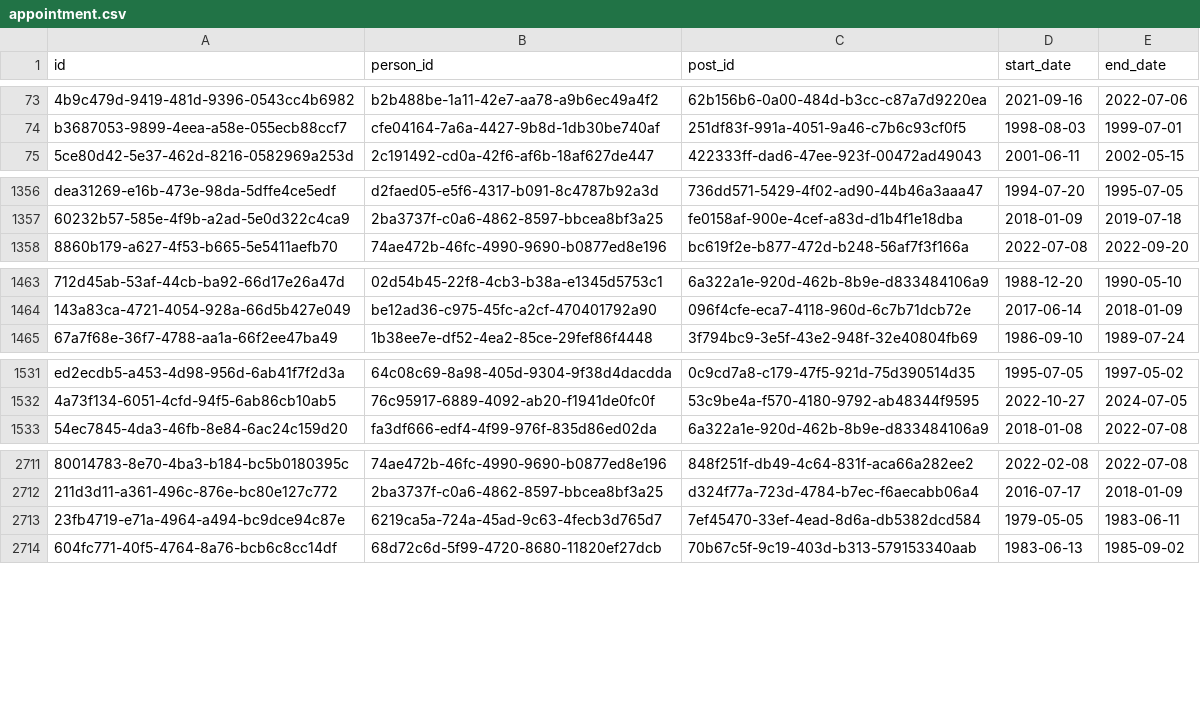
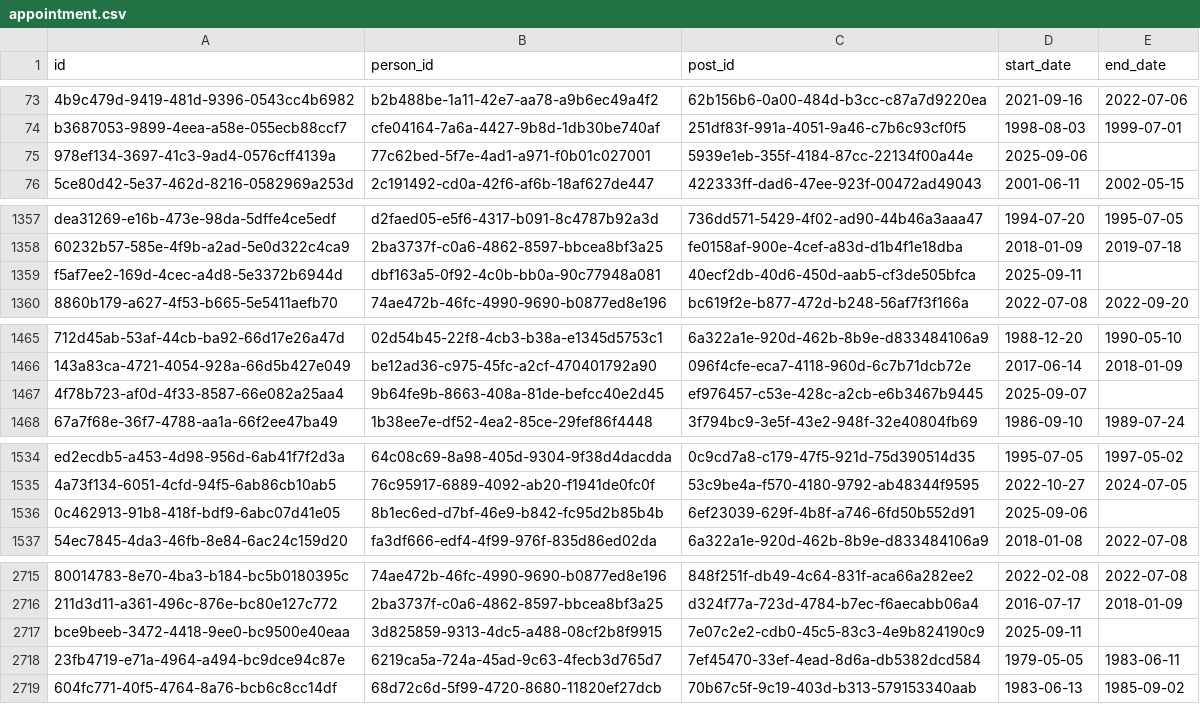
Before and after one commit to instituteforgov/ifg-ministers-database-public, a CSV file: data/appointment.csv, drawn as a sheet; only a part is shown, gaps mark what is left out; the diff covers the shown part only; the diff names each change by its address in the sheet, - before the commit and + after, or states it on an @@ line.

```diff
--- a/data/appointment.csv
+++ b/data/appointment.csv
+row 75: 978ef134-3697-41c3-9ad4-0576cff4139a | 77c62bed-5f7e-4ad1-a971-f0b01c027001 | 5939e1eb-355f-4184-87cc-22134f00a44e | 2025-09-06
+row 1359: f5af7ee2-169d-4cec-a4d8-5e3372b6944d | dbf163a5-0f92-4c0b-bb0a-90c77948a081 | 40ecf2db-40d6-450d-aab5-cf3de505bfca | 2025-09-11
+row 1467: 4f78b723-af0d-4f33-8587-66e082a25aa4 | 9b64fe9b-8663-408a-81de-befcc40e2d45 | ef976457-c53e-428c-a2cb-e6b3467b9445 | 2025-09-07
+row 1536: 0c462913-91b8-418f-bdf9-6abc07d41e05 | 8b1ec6ed-d7bf-46e9-b842-fc95d2b85b4b | 6ef23039-629f-4b8f-a746-6fd50b552d91 | 2025-09-06
+row 2717: bce9beeb-3472-4418-9ee0-bc9500e40eaa | 3d825859-9313-4dc5-a488-08cf2b8f9915 | 7e07c2e2-cdb0-45c5-83c3-4e9b824190c9 | 2025-09-11
```
Also changed, not shown: 6 edited cells elsewhere in this file, data/appointment_characteristics.csv, data/post.csv, 2 other files.
